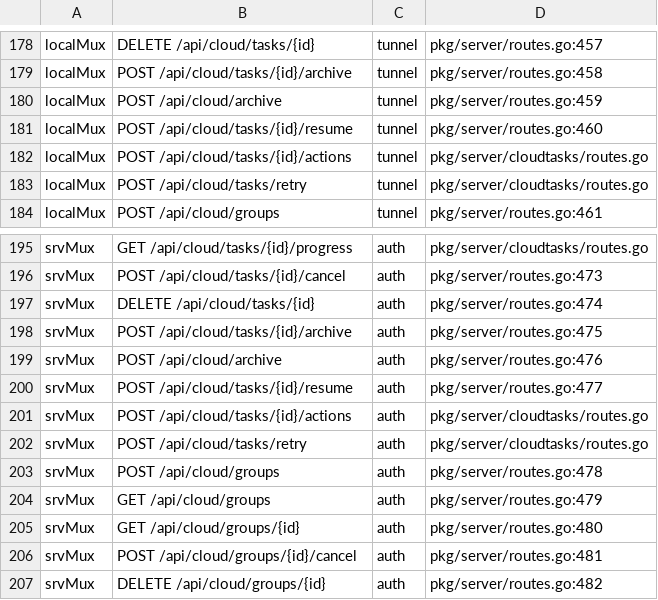
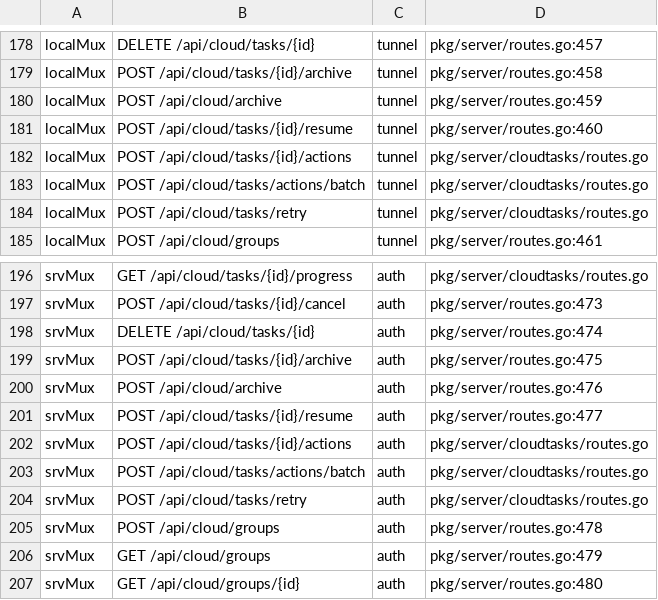
Before and after one commit to cocomhub/sproxy, a TSV file: internal/archcheck/route_classes.tsv, drawn as a sheet; only a part is shown, gaps mark what is left out; the shorter side is filled out with more unchanged rows.

Commit message:
feat(cloud): 覆盖转存 + 换链接重试 + 批量动作（#1302）
复审后保留三项高价值能力（推迟 HTTP 分块上报/采样降采样/ETA）：
- `retry_transfer_overwrite`：显式覆盖转存（仅 target_conflict 时可用）
- `retry_from_url`：换新链接重试（SSRF/清洗同创建；保留断点；旧 URL 留作备选）
- `POST /api/cloud/tasks/actions/batch`：ids≤50 串行执行，逐项结果 + 审计
client/CLI（--url/--ids/--all-failed）/v2（新动作 + 批量下拉）同步。
另修：并发池测试改结构性断言（消除墙钟 flake）、R35-a 基线登记。CI 17 pass。

```diff
--- a/internal/archcheck/route_classes.tsv
+++ b/internal/archcheck/route_classes.tsv
@@ -182,2 +182,3 @@ localMux	POST /api/cloud/tasks/{id}/resume	tunnel	pkg/server/routes.go:460
 localMux	POST /api/cloud/tasks/{id}/actions	tunnel	pkg/server/cloudtasks/routes.go
+localMux	POST /api/cloud/tasks/actions/batch	tunnel	pkg/server/cloudtasks/routes.go
 localMux	POST /api/cloud/tasks/retry	tunnel	pkg/server/cloudtasks/routes.go
@@ -201,2 +202,3 @@ srvMux	POST /api/cloud/tasks/{id}/resume	auth	pkg/server/routes.go:477
 srvMux	POST /api/cloud/tasks/{id}/actions	auth	pkg/server/cloudtasks/routes.go
+srvMux	POST /api/cloud/tasks/actions/batch	auth	pkg/server/cloudtasks/routes.go
 srvMux	POST /api/cloud/tasks/retry	auth	pkg/server/cloudtasks/routes.go
```
Also changed, not shown: internal/archcheck/audit_calls.tsv, internal/archcheck/mutating_route_audit.tsv, 13 other files.
